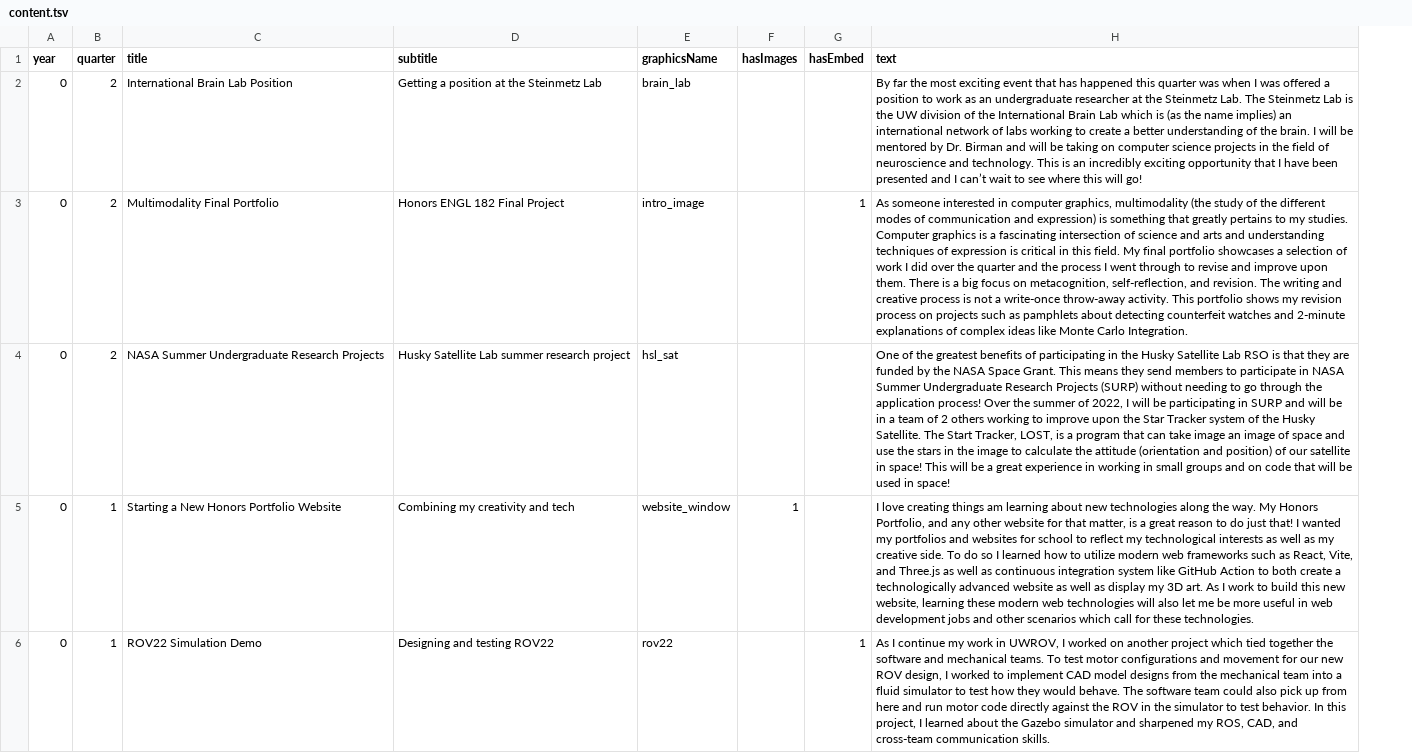
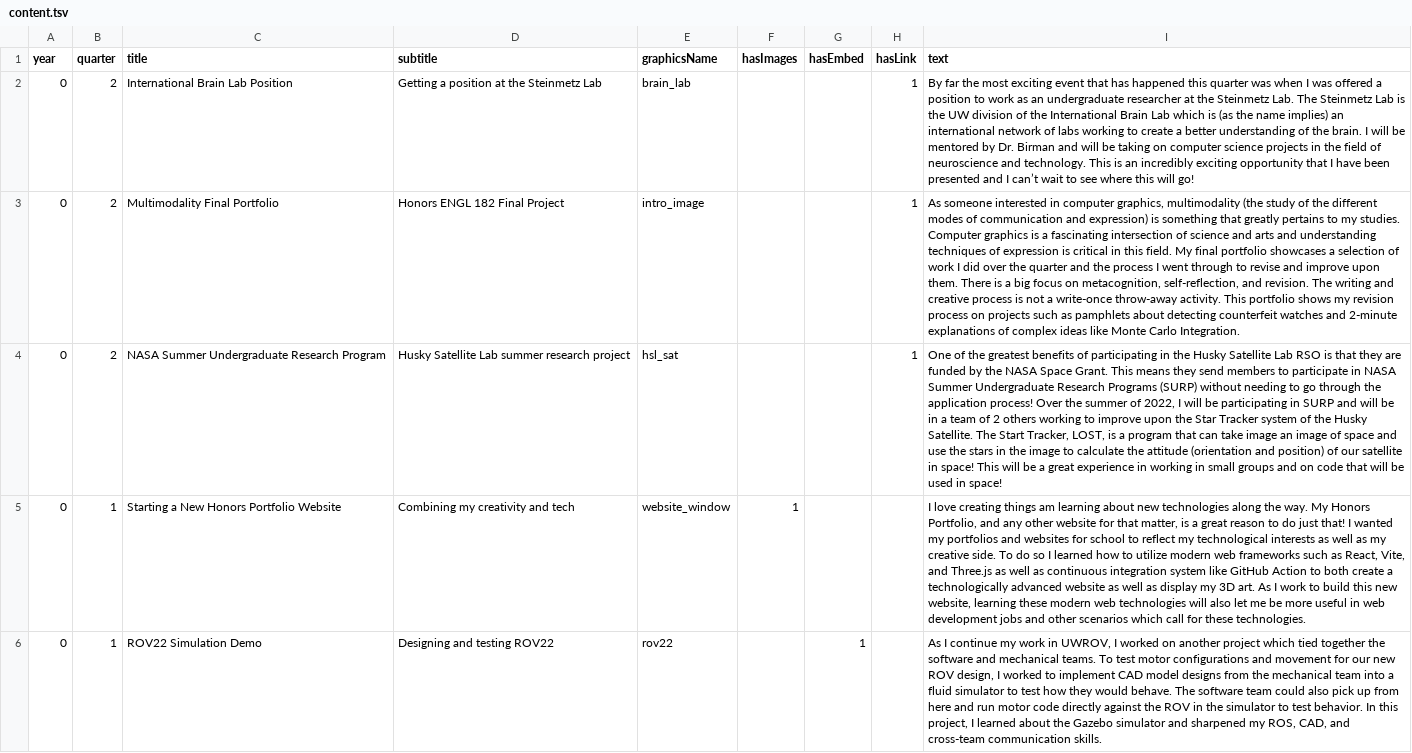
Before and after one commit to kjy5/honors-portfolio, a TSV file: src/assets/content.tsv, drawn as a sheet; only a part is shown; addresses are those after the commit; the diff names each change by its address in the sheet, - before the commit and + after, or states it on an @@ line.

```diff
--- a/src/assets/content.tsv
+++ b/src/assets/content.tsv
+column H (hasLink), rows 2-4: all 1
-G3 (hasEmbed): 1
+G3 (hasEmbed): (empty)
-C4 (title): NASA Summer Undergraduate Research Projects
+C4 (title): NASA Summer Undergraduate Research Program
-I4 (text): …Undergraduate Research Projects (SURP) without…
+I4 (text): …Undergraduate Research Programs (SURP) without…
```
Also changed, not shown: 12 other files.
